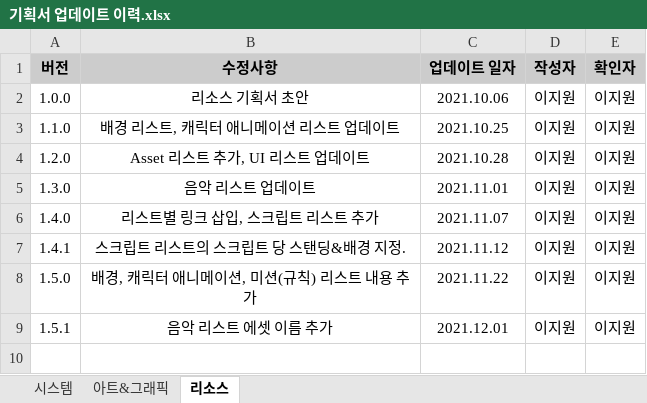
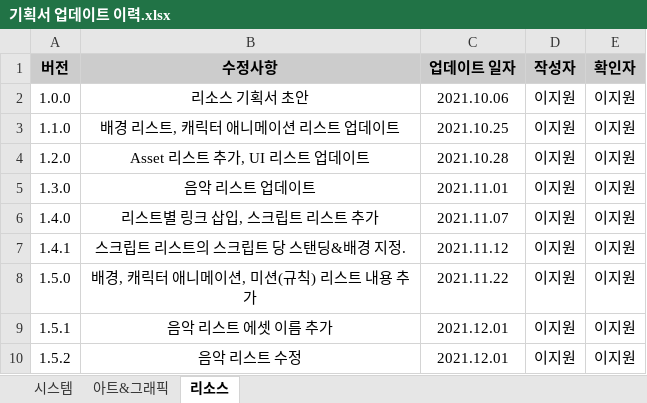
Before and after one commit to hhj3258/RuleMate_Project, an Excel workbook: Docs/Proposal/기획서 업데이트 이력.xlsx, sheet 리소스, drawn as a sheet; values as stored, in another font and other column widths than the file's, no borders; the diff names each change by its address in the sheet, - before the commit and + after, or states it on an @@ line.

```diff
--- a/Docs/Proposal/기획서 업데이트 이력.xlsx (sheet 리소스)
+++ b/Docs/Proposal/기획서 업데이트 이력.xlsx (sheet 리소스)
+row 10: 1.5.2 | 음악 리스트 수정 | 2021.12.01 | 이지원 | 이지원
```
Also changed, not shown: 1 other file.
